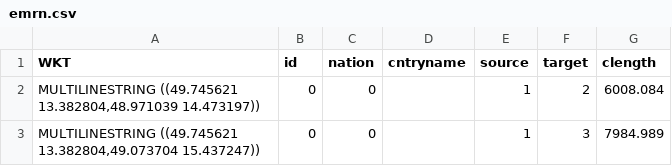
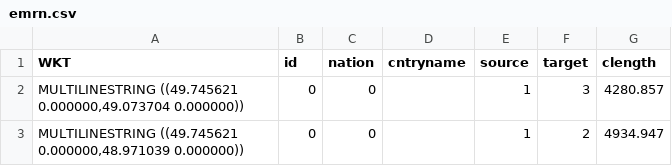
Before and after one commit to janKubice/C---SP, a CSV file: emrn.csv, drawn as a sheet.

```diff
--- a/emrn.csv
+++ b/emrn.csv
@@ -1,3 +1,3 @@
 WKT,id,nation,cntryname,source,target,clength,
-"MULTILINESTRING ((49.745621 13.382804,48.971039 14.473197))",0,0,,1,2,6008.084,
-"MULTILINESTRING ((49.745621 13.382804,49.073704 15.437247))",0,0,,1,3,7984.989,
+"MULTILINESTRING ((49.745621 0.000000,49.073704 0.000000))",0,0,,1,3,4280.857,
+"MULTILINESTRING ((49.745621 0.000000,48.971039 0.000000))",0,0,,1,2,4934.947,
```
Also changed, not shown: 7 other files.
